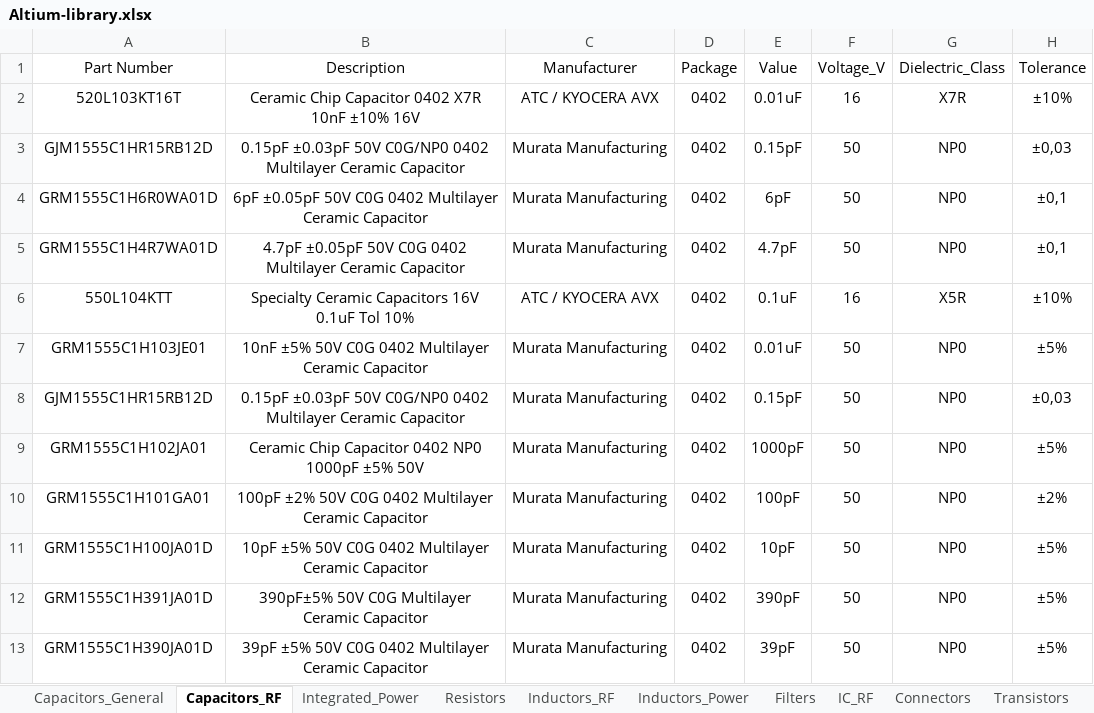
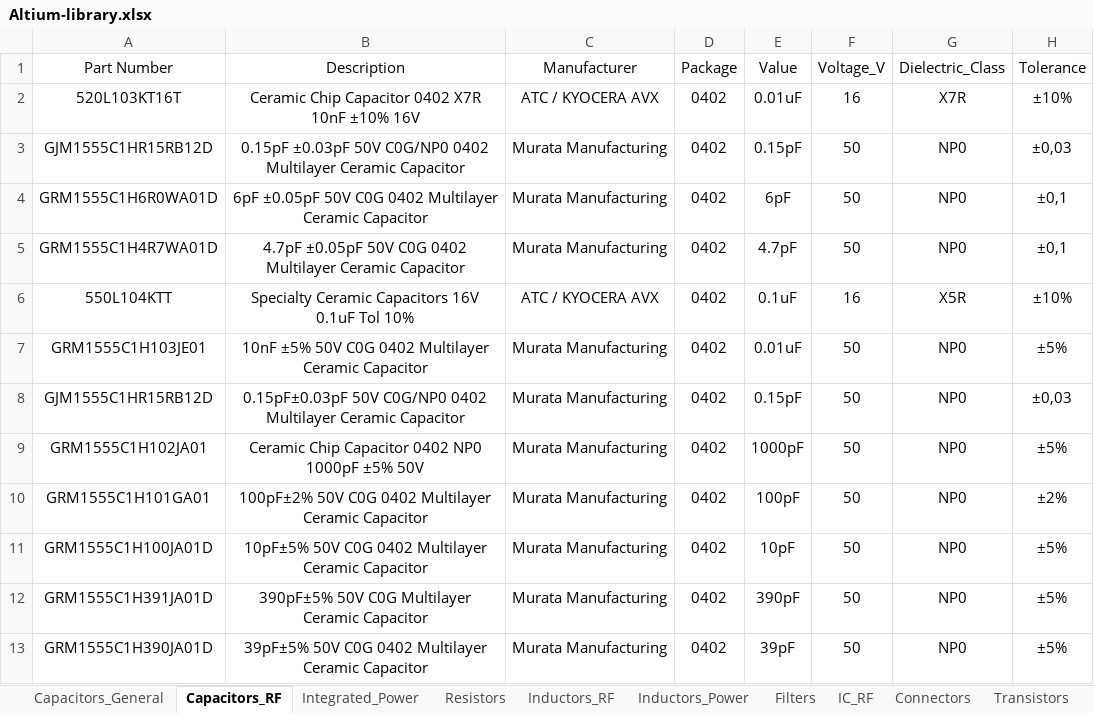
Before and after one commit to ShaddyGhost/Altium-Library, an Excel workbook: Altium-library.xlsx, sheet Capacitors_RF, drawn as a sheet; only a part is shown; values as stored, in another font and other column widths than the file's, no borders; table styles not drawn; the diff covers the shown part only; the diff names each change by its address in the sheet, - before the commit and + after, or states it on an @@ line.

```diff
--- a/Altium-library.xlsx (sheet Capacitors_RF)
+++ b/Altium-library.xlsx (sheet Capacitors_RF)
-B8 (Description): 0.15pF ±0.03pF 50V C0G/NP0…
+B8 (Description): 0.15pF±0.03pF 50V C0G/NP0…
-B10 (Description): 100pF ±2% 50V C0G…
+B10 (Description): 100pF±2% 50V C0G…
-B11 (Description): 10pF ±5% 50V C0G…
+B11 (Description): 10pF±5% 50V C0G…
-B13 (Description): 39pF ±5% 50V C0G…
+B13 (Description): 39pF±5% 50V C0G…
```
Also changed, not shown: 1 added row and 4 edited cells elsewhere in this sheet, sheet IC_RF, sheet Connectors, 8 other files.
